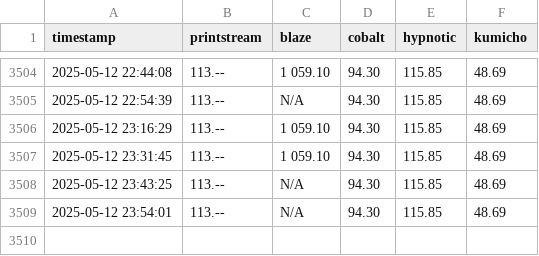
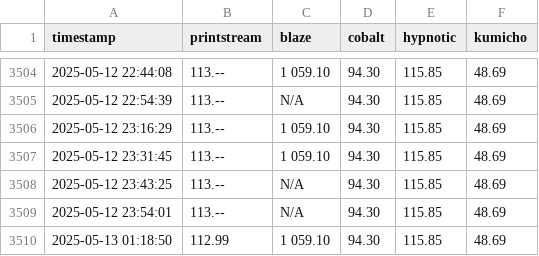
Before and after one commit to enkimlt/steam_price_tracker, a CSV file: data/prices.csv, drawn as a sheet; only a part is shown, gaps mark what is left out; the diff names each change by its address in the sheet, - before the commit and + after, or states it on an @@ line.

```diff
--- a/data/prices.csv
+++ b/data/prices.csv
+row 3510: 2025-05-13 01:18:50 | 112.99 | 1 059.10 | 94.30 | 115.85 | 48.69
```
